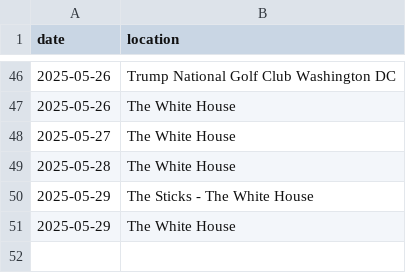
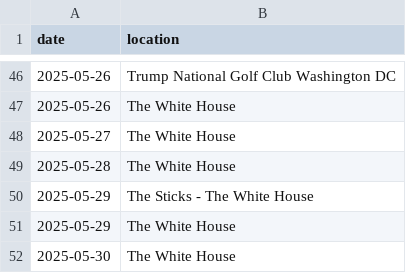
Before and after one commit to harrisj/trump_data, a CSV file: home_visits/golf_dates.csv, drawn as a sheet; only a part is shown, gaps mark what is left out.

```diff
--- a/home_visits/golf_dates.csv
+++ b/home_visits/golf_dates.csv
@@ -51 +51,2 @@ date,location
 2025-05-29,The White House
+2025-05-30,The White House
```
